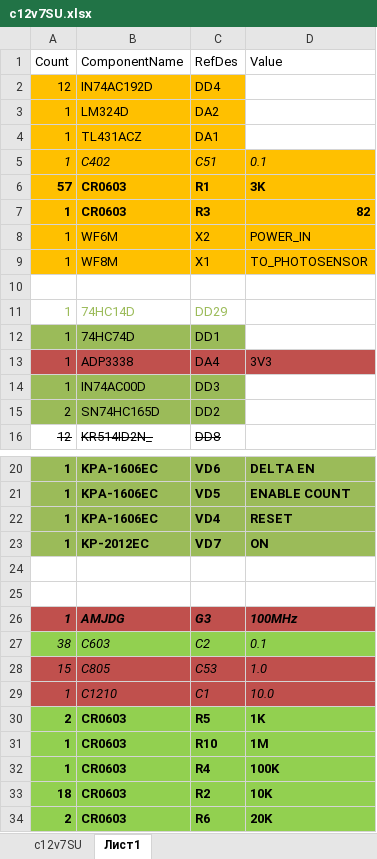
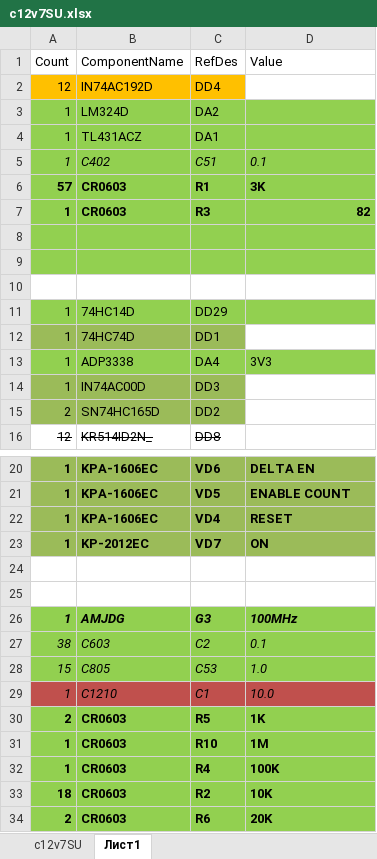
Before and after one commit to e-ing/Counter12, an Excel workbook: с12v7SU.xlsx, sheet Лист1, drawn as a sheet; only a part is shown, gaps mark what is left out; values as stored, in another font and other column widths than the file's, no borders; the diff names each change by its address in the sheet, - before the commit and + after, or states it on an @@ line.

```diff
--- a/с12v7SU.xlsx (sheet Лист1)
+++ b/с12v7SU.xlsx (sheet Лист1)
-A3:C4 fill: #FFC000
+A3:C4 fill: #92D050
-D3:D4 fill: none
+D3:D4 fill: #92D050
-A5:D9 fill: #FFC000
+A5:D9 fill: #92D050
-A8:D9 text colour: black
+A8:D9 text colour: #92D050
-A11:D11 fill: none
+A11:D11 fill: #92D050
-A11:C11 text colour: #9BBB59
+A11:C11 text colour: black
-A13:D13 fill: #C0504D
+A13:D13 fill: #92D050
-A26:D26 fill: #C0504D
+A26:D26 fill: #92D050
-A28:D28 fill: #C0504D
+A28:D28 fill: #92D050
```
Also changed, not shown: 36 other files.
